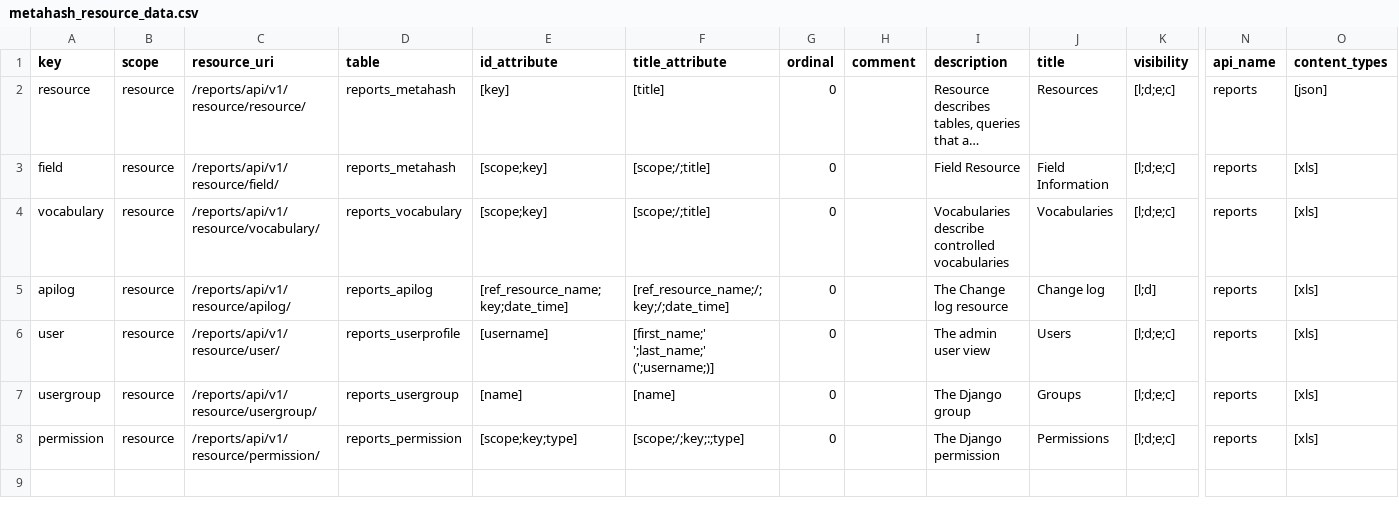
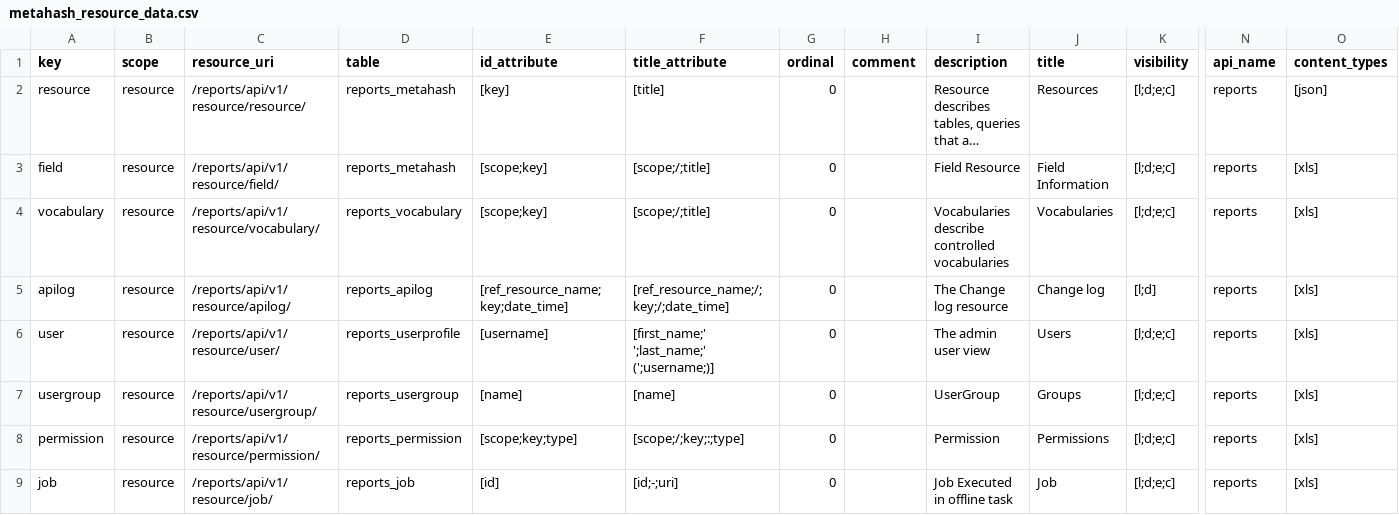
Before and after one commit to seanderickson/lims, a CSV file: reports/static/api_init/metahash_resource_data.csv, drawn as a sheet; only a part is shown, gaps mark what is left out; long unchanged cells end in …; rows hold the shown columns only; the diff names each change by its address in the sheet, - before the commit and + after, or states it on an @@ line.

```diff
--- a/reports/static/api_init/metahash_resource_data.csv
+++ b/reports/static/api_init/metahash_resource_data.csv
-I7 (description): The Django group
+I7 (description): UserGroup
-I8 (description): The Django permission
+I8 (description): Permission
+row 9: job | resource | /reports/api/v1/resource/job/ | reports_job | [id] | [id;-;uri] | 0 |  | Job Executed in offline task | Job | [l;d;e;c] | reports | [xls]
```
Also changed, not shown: db/static/api_init/metahash_fields_screen.csv, reports/static/api_init/api_init_actions.csv, 39 other files.
